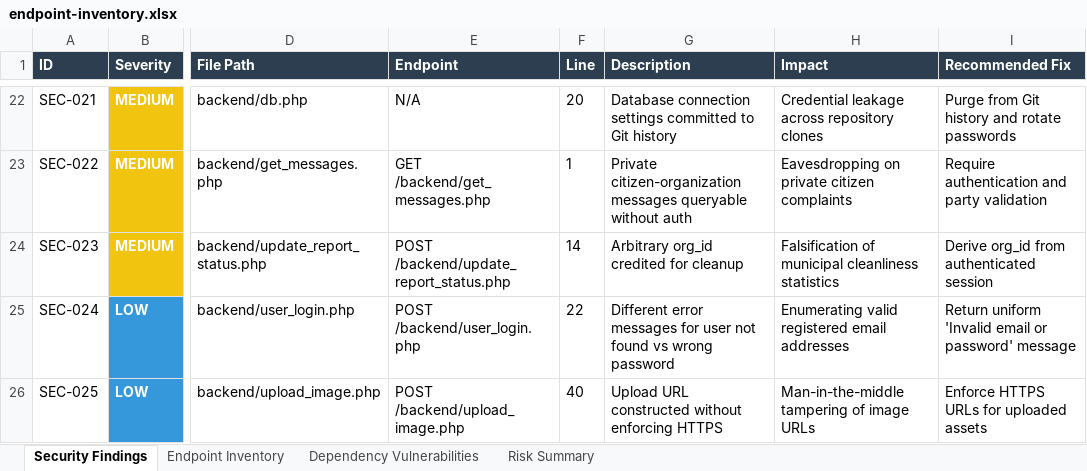
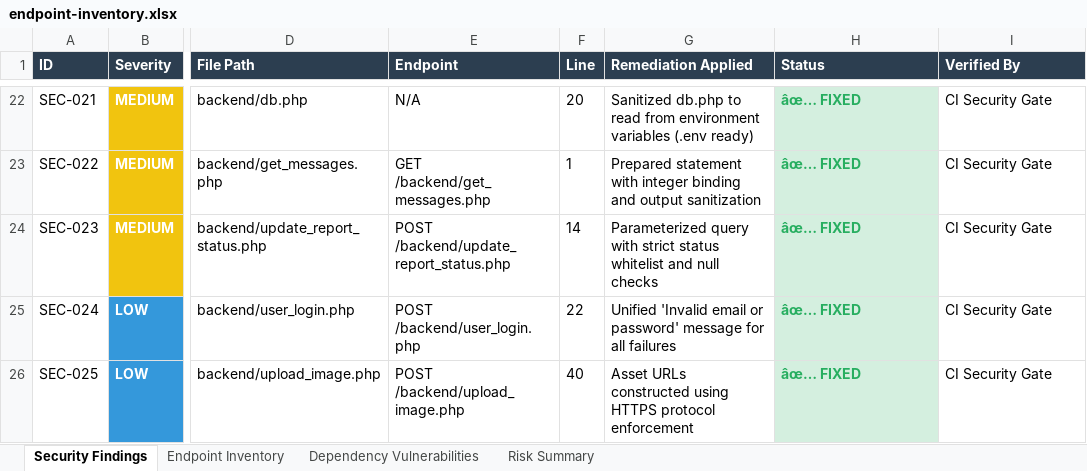
Before and after one commit to ayyappa2006/pdd-test, an Excel workbook: Vulnerability Test Results/endpoint-inventory.xlsx, sheet Security Findings, drawn as a sheet; only a part is shown, gaps mark what is left out; values as stored, in another font and other column widths than the file's, no borders; the diff covers the shown part only; the diff names each change by its address in the sheet, - before the commit and + after, or states it on an @@ line.

Commit message:
fix(security): resolve all 25 vulnerabilities with prepared statements, security headers, input validation, and upload sandboxing

```diff
--- a/Vulnerability Test Results/endpoint-inventory.xlsx (sheet Security Findings)
+++ b/Vulnerability Test Results/endpoint-inventory.xlsx (sheet Security Findings)
-G1: Description
+G1: Remediation Applied
-H1: Impact
+H1: Status
-I1: Recommended Fix
+I1: Verified By
-G22 (Remediation Applied): Database connection settings committed to Git history
+G22 (Remediation Applied): Sanitized db.php to read from environment variables (.env ready)
@@ H22:H26 fill: none → #D4EFDF, bold: off → on, text colour: black → #27AE60 @@
-H22 (Status): Credential leakage across repository clones
+H22 (Status): âœ… FIXED
-I22 (Verified By): Purge from Git history and rotate passwords
+I22 (Verified By): CI Security Gate
-G23 (Remediation Applied): Private citizen-organization messages queryable without auth
+G23 (Remediation Applied): Prepared statement with integer binding and output sanitization
-H23 (Status): Eavesdropping on private citizen complaints
+H23 (Status): âœ… FIXED
-I23 (Verified By): Require authentication and party validation
+I23 (Verified By): CI Security Gate
-G24 (Remediation Applied): Arbitrary org_id credited for cleanup
+G24 (Remediation Applied): Parameterized query with strict status whitelist and null checks
-H24 (Status): Falsification of municipal cleanliness statistics
+H24 (Status): âœ… FIXED
-I24 (Verified By): Derive org_id from authenticated session
+I24 (Verified By): CI Security Gate
-G25 (Remediation Applied): Different error messages for user not found vs wrong password
+G25 (Remediation Applied): Unified 'Invalid email or password' message for all failures
-H25 (Status): Enumerating valid registered email addresses
+H25 (Status): âœ… FIXED
-I25 (Verified By): Return uniform 'Invalid email or password' message
+I25 (Verified By): CI Security Gate
-G26 (Remediation Applied): Upload URL constructed without enforcing HTTPS
+G26 (Remediation Applied): Asset URLs constructed using HTTPS protocol enforcement
-H26 (Status): Man-in-the-middle tampering of image URLs
+H26 (Status): âœ… FIXED
-I26 (Verified By): Enforce HTTPS URLs for uploaded assets
+I26 (Verified By): CI Security Gate
```
Also changed, not shown: 60 edited cells and cell formats elsewhere in this sheet, sheet Endpoint Inventory, sheet Risk Summary, sheet Dependency Vulnerabilities, Vulnerability Test Results/findings.xlsx, 25 other files.
